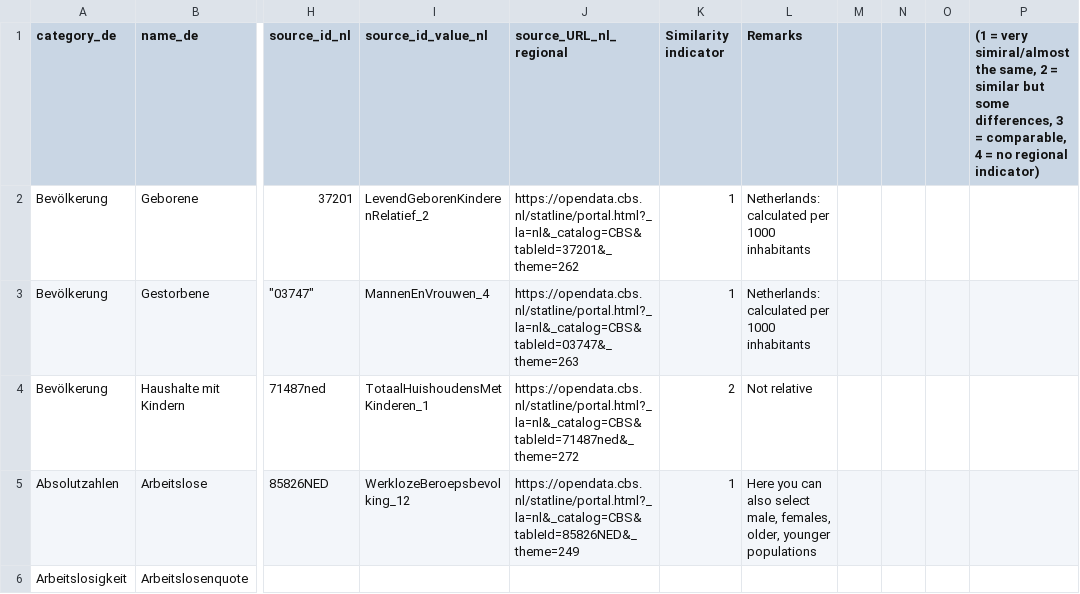
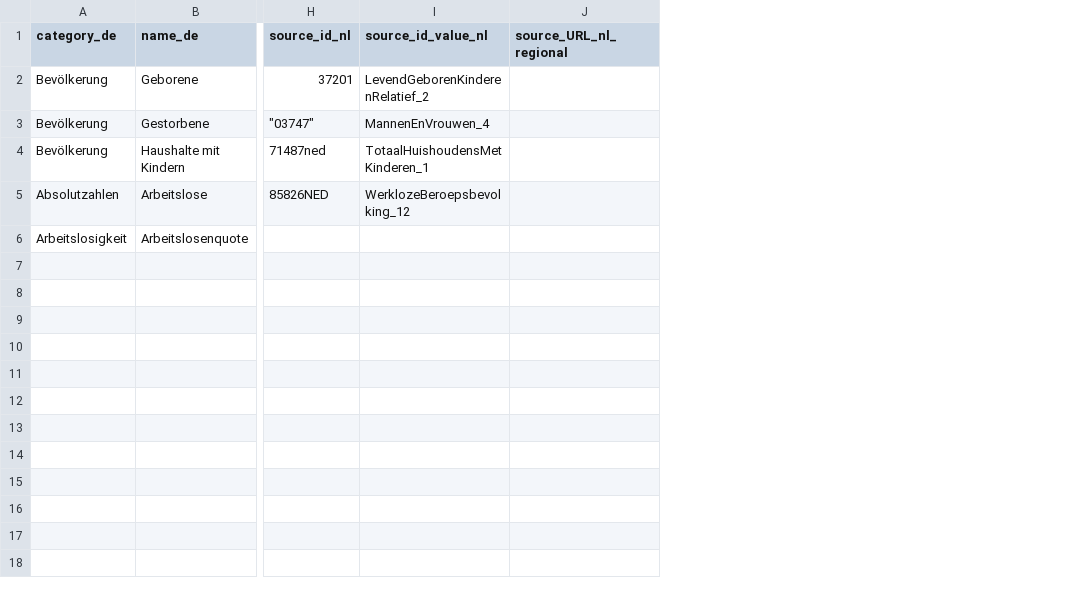
Before and after one commit to HipsterJulius/VSCODE, a CSV file: start-projekt/public/indicator_list.csv, drawn as a sheet; only a part is shown, gaps mark what is left out; the diff names each change by its address in the sheet, - before the commit and + after, or states it on an @@ line.

Commit message:
Update indicator_list.csv

```diff
--- a/start-projekt/public/indicator_list.csv
+++ b/start-projekt/public/indicator_list.csv
-column K (Similarity indicator), rows 2-5: 1 | 1 | 2 | 1
-column L (Remarks), rows 2-5: Netherlands: calculated per 1000 inhabitants | Netherlands: calculated per 1000 inhabitants | Not relative | Here you can also select male, females, older, younger populations
-column M, empty
-column N, empty
-column O, empty
-column P, row 1: (1 = very simiral/almost the same, 2 = similar but some differences, 3 = comparable, 4 = no regional indicator)
-J2 (source_URL_nl_regional): https://opendata.cbs.nl/statline/portal.html?_la=nl&_catalog=CBS&tableId=37201&_theme=262
+J2 (source_URL_nl_regional): (empty)
-J3 (source_URL_nl_regional): https://opendata.cbs.nl/statline/portal.html?_la=nl&_catalog=CBS&tableId=03747&_theme=263
+J3 (source_URL_nl_regional): (empty)
-J4 (source_URL_nl_regional): https://opendata.cbs.nl/statline/portal.html?_la=nl&_catalog=CBS&tableId=71487ned&_theme=272
+J4 (source_URL_nl_regional): (empty)
-J5 (source_URL_nl_regional): https://opendata.cbs.nl/statline/portal.html?_la=nl&_catalog=CBS&tableId=85826NED&_theme=249
+J5 (source_URL_nl_regional): (empty)
```
